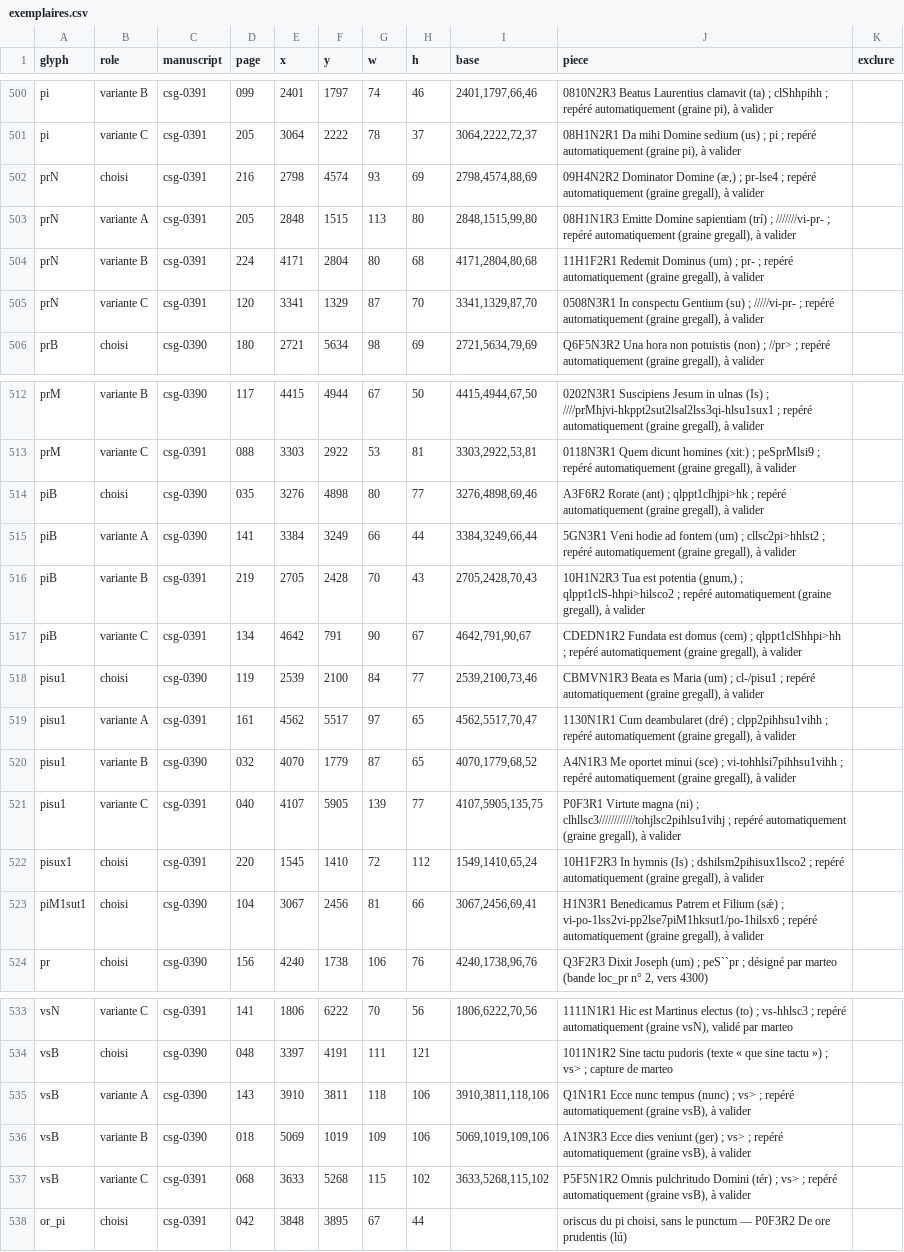
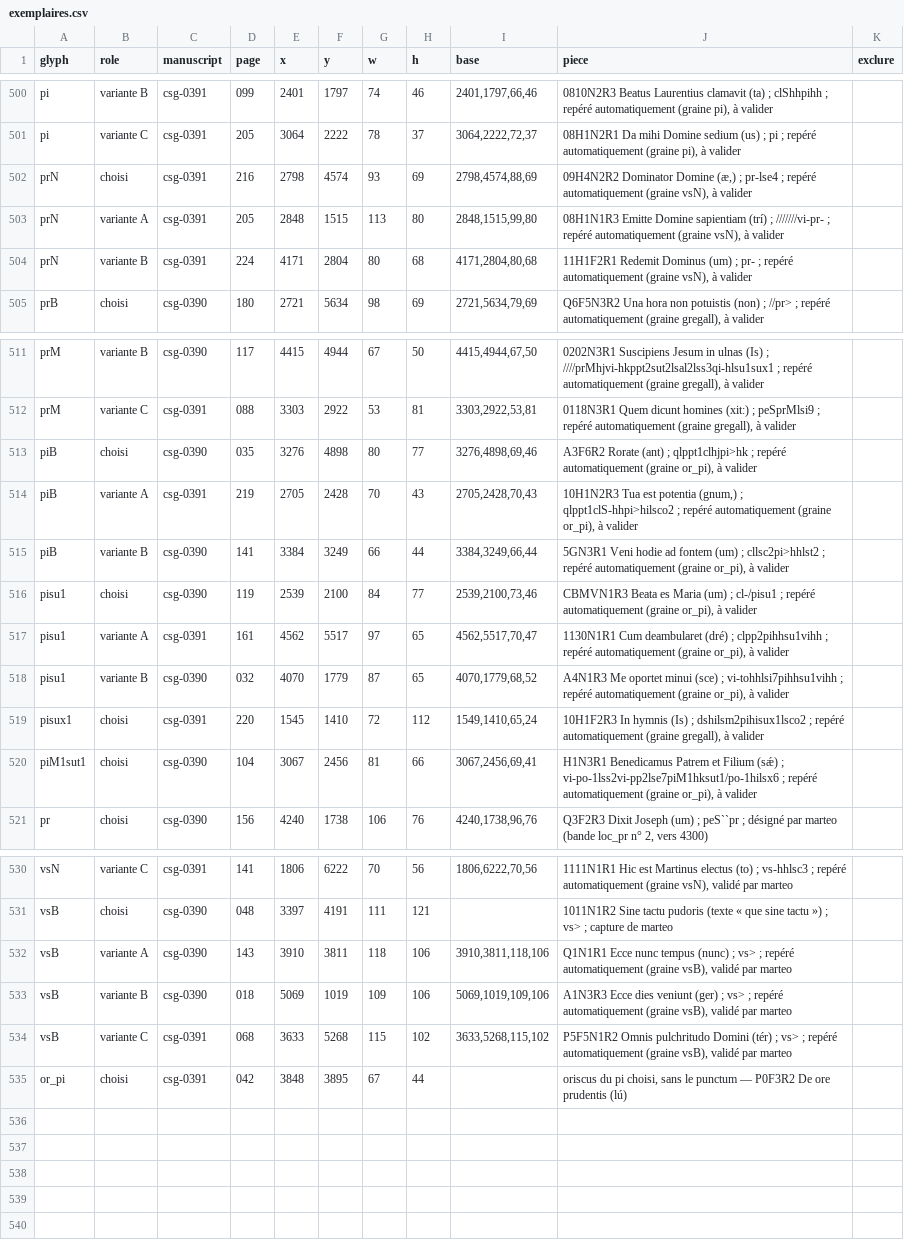
Before and after one commit to Nocturnale-Romanum/tooling, a CSV file: .claude/skills/grehartker/sources/exemplaires.csv, drawn as a sheet; only a part is shown, gaps mark what is left out; removed rows and columns are numbered as before the commit, all else as after; the diff names each change by its address in the sheet, - before the commit and + after, or states it on an @@ line.

```diff
--- a/.claude/skills/grehartker/sources/exemplaires.csv
+++ b/.claude/skills/grehartker/sources/exemplaires.csv
-J502 (piece): …automatiquement (graine gregall), à valider
+J502 (piece): …automatiquement (graine vsN), à valider
-J503 (piece): …automatiquement (graine gregall), à valider
+J503 (piece): …automatiquement (graine vsN), à valider
-J504 (piece): …automatiquement (graine gregall), à valider
+J504 (piece): …automatiquement (graine vsN), à valider
-row 505: prN | variante C | csg-0391 | 120 | 3341 | 1329 | 87 | 70 | 3341,1329,87,70 | 0508N3R1 In conspectu Gentium (su) ; /////vi-pr- ; repéré automatiquement (graine gregall), à valider
-J513 (piece): …automatiquement (graine gregall), à valider
+J513 (piece): …automatiquement (graine or_pi), à valider
-row 515: piB | variante A | csg-0390 | 141 | 3384 | 3249 | 66 | 44 | 3384,3249,66,44 | 5GN3R1 Veni hodie ad fontem (um) ; cllsc2pi>hhlst2 ; repéré automatiquement (graine gregall), à valider
-B514 (role): variante B
+B514 (role): variante A
-J514 (piece): …automatiquement (graine gregall), à valider
+J514 (piece): …automatiquement (graine or_pi), à valider
-row 517: piB | variante C | csg-0391 | 134 | 4642 | 791 | 90 | 67 | 4642,791,90,67 | CDEDN1R2 Fundata est domus (cem) ; qlppt1clShhpi>hh ; repéré automatiquement (graine gregall), à valider
+row 515: piB | variante B | csg-0390 | 141 | 3384 | 3249 | 66 | 44 | 3384,3249,66,44 | 5GN3R1 Veni hodie ad fontem (um) ; cllsc2pi>hhlst2 ; repéré automatiquement (graine or_pi), à valider
-J516 (piece): …automatiquement (graine gregall), à valider
+J516 (piece): …automatiquement (graine or_pi), à valider
-J517 (piece): …automatiquement (graine gregall), à valider
+J517 (piece): …automatiquement (graine or_pi), à valider
-J518 (piece): …automatiquement (graine gregall), à valider
+J518 (piece): …automatiquement (graine or_pi), à valider
-row 521: pisu1 | variante C | csg-0391 | 040 | 4107 | 5905 | 139 | 77 | 4107,5905,135,75 | P0F3R1 Virtute magna (ni) ; clhllsc3////////////tohjlsc2pihlsu1vihj ; repéré automatiquement (graine gregall), à valider
-J520 (piece): …automatiquement (graine gregall), à valider
+J520 (piece): …automatiquement (graine or_pi), à valider
-J532 (piece): …(graine vsB), à valider
+J532 (piece): …(graine vsB), validé par marteo
-J533 (piece): …(graine vsB), à valider
+J533 (piece): …(graine vsB), validé par marteo
-J534 (piece): …(graine vsB), à valider
+J534 (piece): …(graine vsB), validé par marteo
```
Also changed, not shown: 1 other file.
